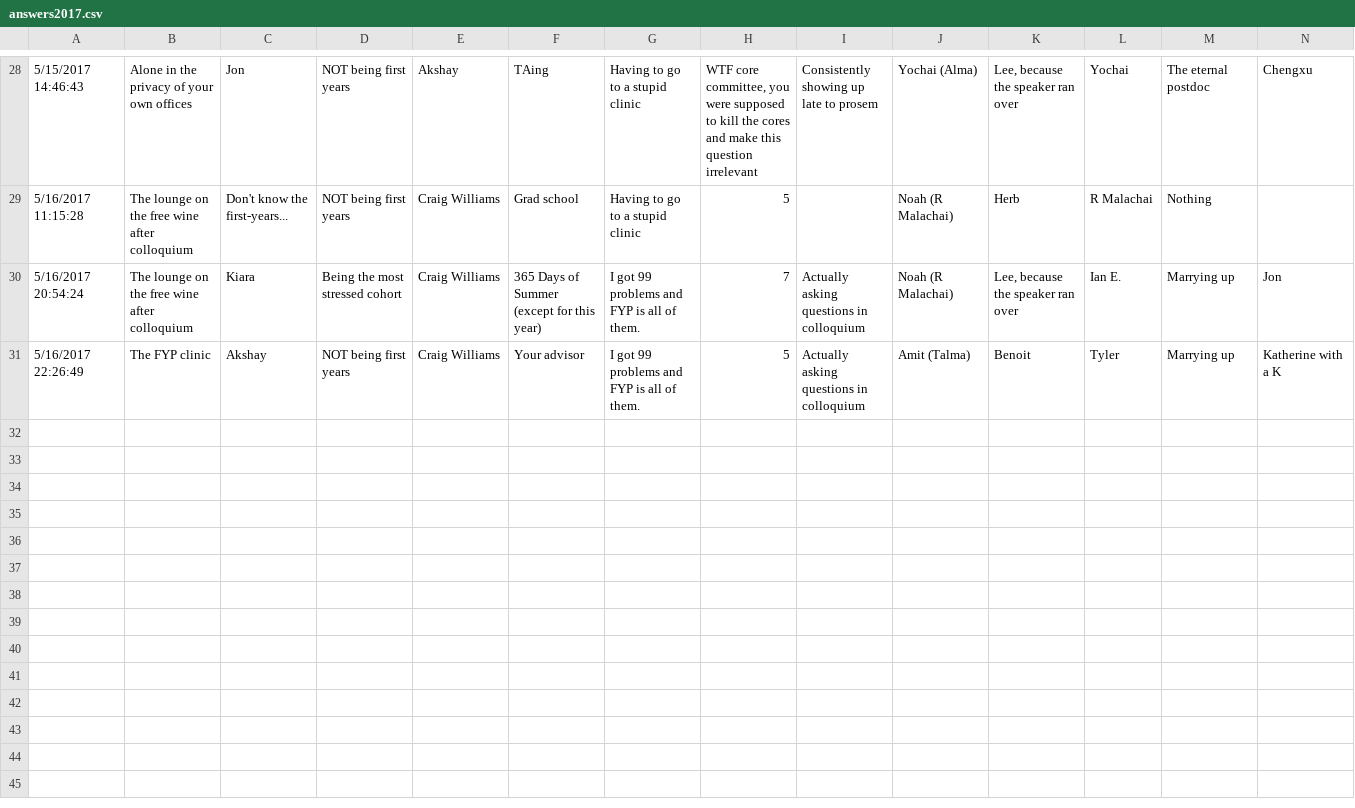
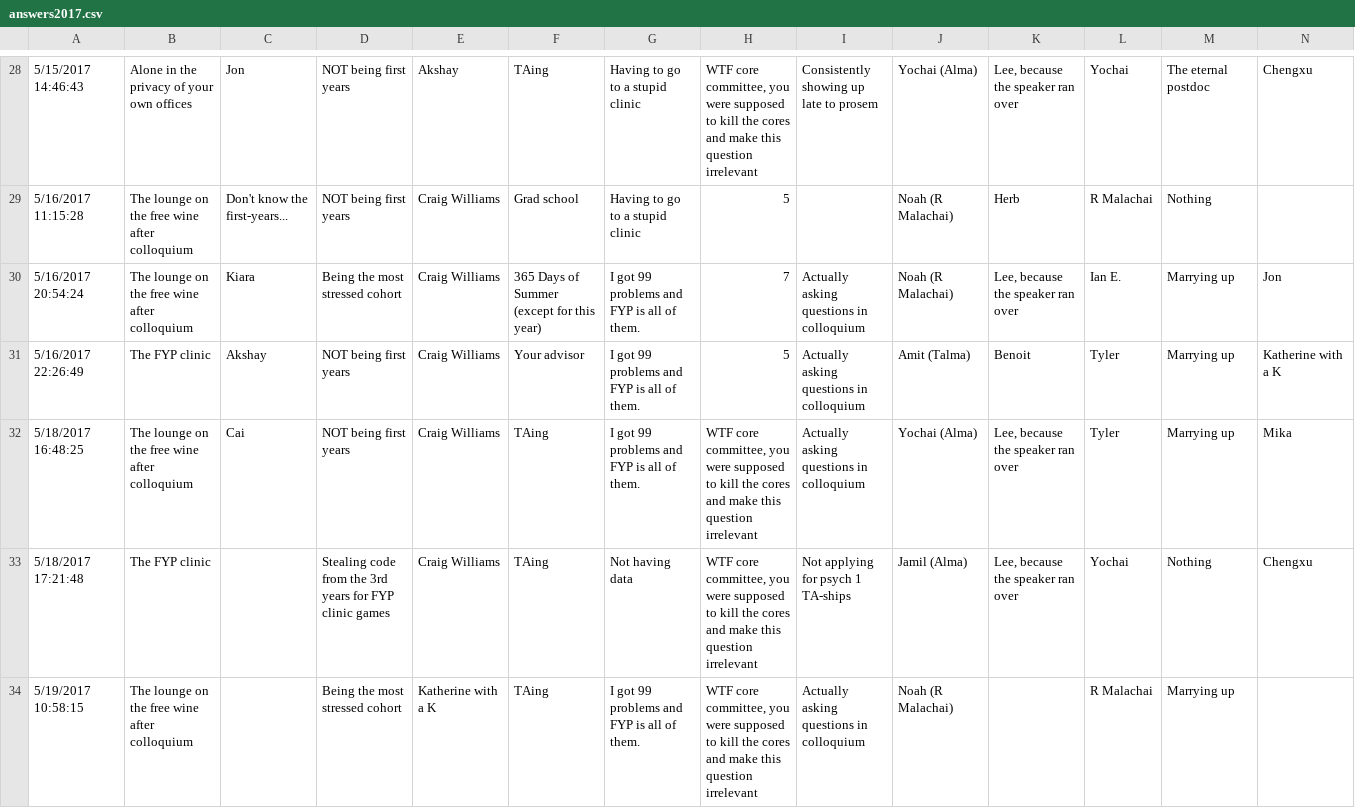
Before and after one commit to akjags/familyfreud, a CSV file: questions/answers2017.csv, drawn as a sheet; only a part is shown, gaps mark what is left out; rows hold the shown columns only; the diff names each change by its address in the sheet, - before the commit and + after, or states it on an @@ line.

```diff
--- a/questions/answers2017.csv
+++ b/questions/answers2017.csv
+row 32: 5/18/2017 16:48:25 | The lounge on the free wine after colloquium | Cai | NOT being first years | Craig Williams | TAing | I got 99 problems and FYP is all of them. | WTF core committee, you were supposed to kill the cores and make this question irrelevant | Actually asking questions in colloquium | Yochai (Alma) | Lee, because the speaker ran over | Tyler | Marrying up | Mika
+row 33: 5/18/2017 17:21:48 | The FYP clinic |  | Stealing code from the 3rd years for FYP clinic games | Craig Williams | TAing | Not having data | WTF core committee, you were supposed to kill the cores and make this question irrelevant | Not applying for psych 1 TA-ships | Jamil (Alma) | Lee, because the speaker ran over | Yochai | Nothing | Chengxu
+row 34: 5/19/2017 10:58:15 | The lounge on the free wine after colloquium |  | Being the most stressed cohort | Katherine with a K | TAing | I got 99 problems and FYP is all of them. | WTF core committee, you were supposed to kill the cores and make this question irrelevant | Actually asking questions in colloquium | Noah (R Malachai) |  | R Malachai | Marrying up
```
Also changed, not shown: 2 other files.
